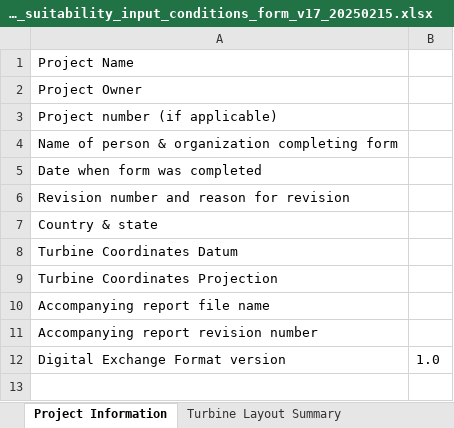
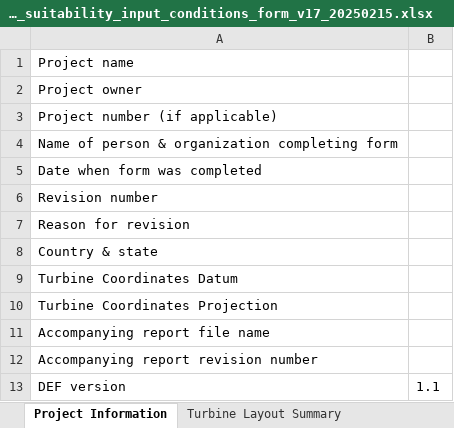
Before and after one commit to IEC-61400-15/site_suitability_conditions_input_form, an Excel workbook: site_suitability_input_conditions_form_v17_20250215.xlsx, sheet Project Information, drawn as a sheet; values as stored, in another font and other column widths than the file's, no borders; removed rows and columns are numbered as before the commit, all else as after; the diff names each change by its address in the sheet, - before the commit and + after, or states it on an @@ line.

Commit message:
Align the JSON data and XLSX forms with the standard document and resolve issues

```diff
--- a/site_suitability_input_conditions_form_v17_20250215.xlsx (sheet Project Information)
+++ b/site_suitability_input_conditions_form_v17_20250215.xlsx (sheet Project Information)
-A1: Project Name
+A1: Project name
-A2: Project Owner
+A2: Project owner
-A6: Revision number and reason for revision
+A6: Revision number
+row 7: Reason for revision
-row 12: Digital Exchange Format version | 1.0
+row 13: DEF version | 1.1
```
Also changed, not shown: sheet Measurement Device Summary, site_suitability_input_conditions_form_v17_20250215_with_example_data.xlsx, 3 other files.
